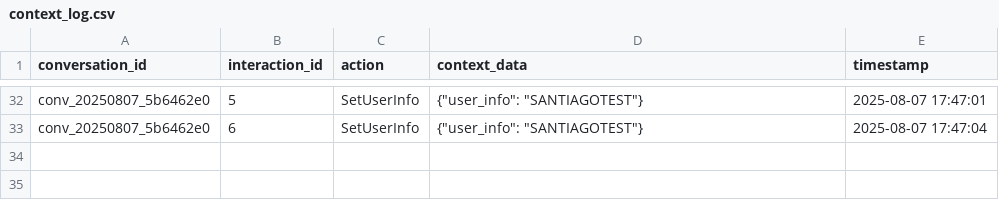
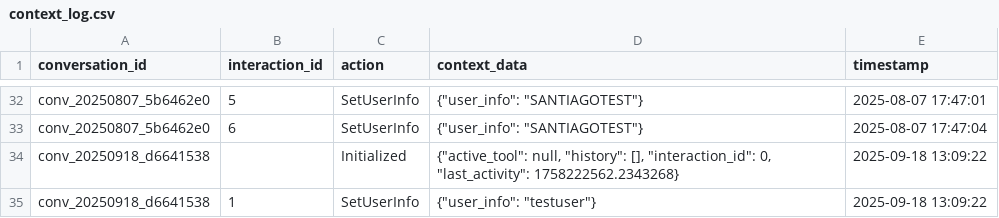
Before and after one commit to smoragregazell/Zell-Bot, a CSV file: logs/context_log.csv, drawn as a sheet; only a part is shown, gaps mark what is left out.

```diff
--- a/logs/context_log.csv
+++ b/logs/context_log.csv
@@ -33 +33,3 @@ conv_20250807_5b6462e0,5,SetUserInfo,"{""user_info"": ""SANTIAGOTEST""}",2025-08
 conv_20250807_5b6462e0,6,SetUserInfo,"{""user_info"": ""SANTIAGOTEST""}",2025-08-07 17:47:04
+conv_20250918_d6641538,,Initialized,"{""active_tool"": null, ""history"": [], ""interaction_id"": 0, ""last_activity"": 1758222562.2343268}",2025-09-18 13:09:22
+conv_20250918_d6641538,1,SetUserInfo,"{""user_info"": ""testuser""}",2025-09-18 13:09:22
```
Also changed, not shown: logs/ai_calls.csv, logs/conversation_log.csv, 8 other files.
